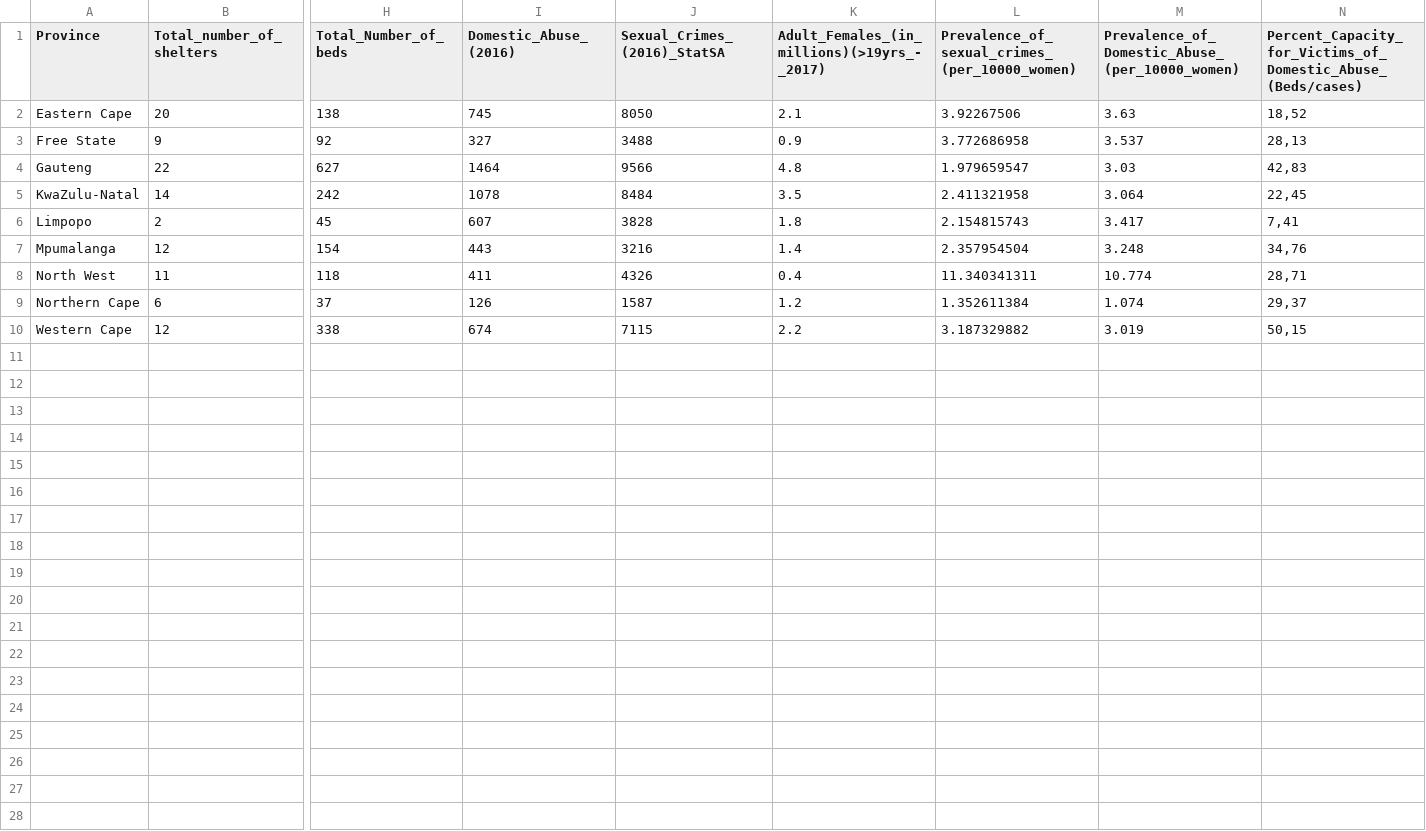
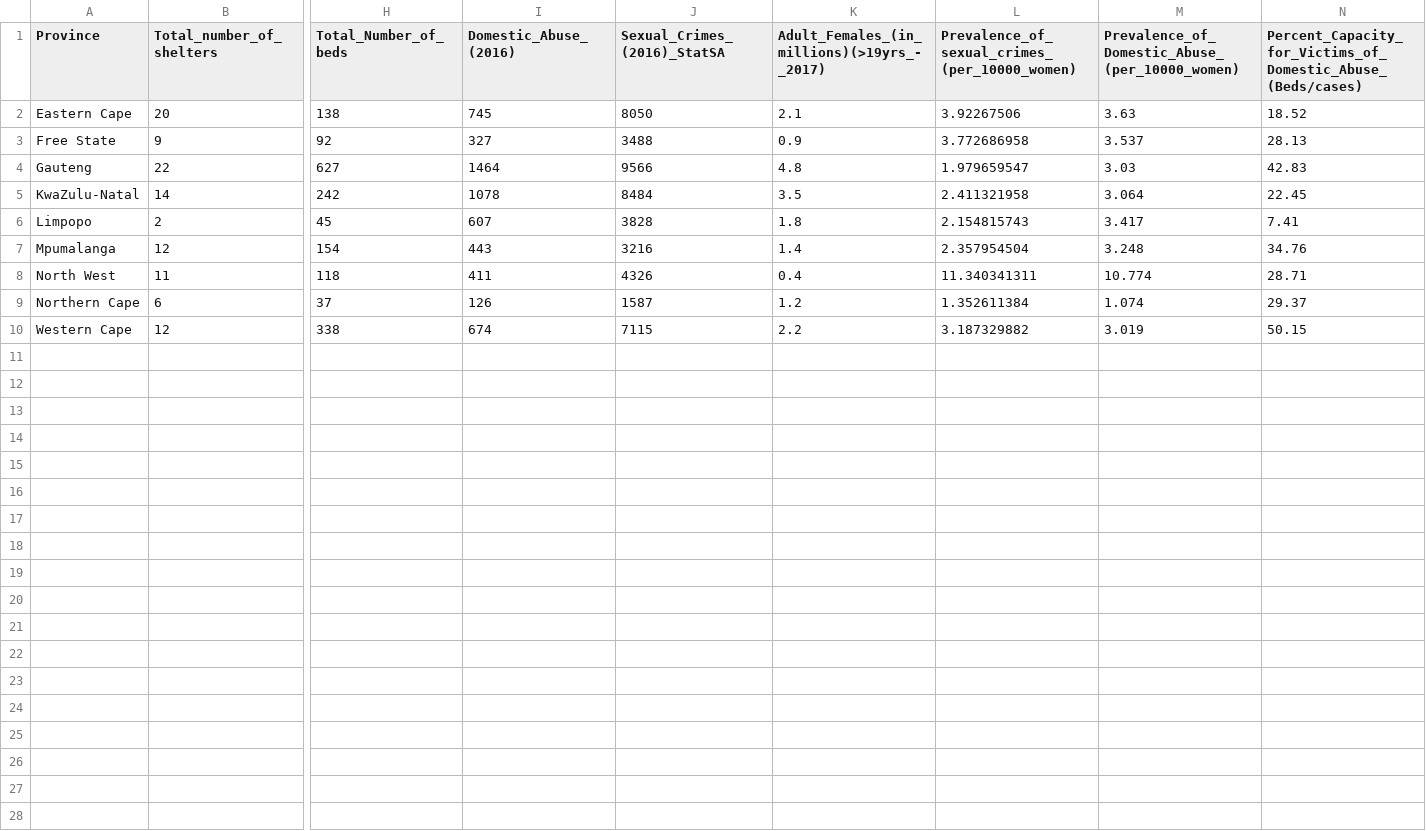
Before and after one commit to codebridge-za/seeking-shelter, a CSV file: curated_data/incidence/1sexual_crimes_Incidence_sheltes_beds_per_province.csv, drawn as a sheet; only a part is shown, gaps mark what is left out; rows hold the shown columns only; the diff covers the shown part only; the diff names each change by its address in the sheet, - before the commit and + after, or states it on an @@ line.

```diff
--- a/curated_data/incidence/1sexual_crimes_Incidence_sheltes_beds_per_province.csv
+++ b/curated_data/incidence/1sexual_crimes_Incidence_sheltes_beds_per_province.csv
-N2: 18,52
+N2: 18.52
-N3: 28,13
+N3: 28.13
-N4: 42,83
+N4: 42.83
-N5: 22,45
+N5: 22.45
-N6: 7,41
+N6: 7.41
-N7: 34,76
+N7: 34.76
-N8: 28,71
+N8: 28.71
-N9: 29,37
+N9: 29.37
-N10: 50,15
+N10: 50.15
-row 11: (empty)
-row 12: (empty)
-row 13: (empty)
-row 14: (empty)
-row 15: (empty)
-row 16: (empty)
-row 17: (empty)
-row 18: (empty)
-row 19: (empty)
-row 20: (empty)
-row 21: (empty)
-row 22: (empty)
-row 23: (empty)
-row 24: (empty)
-row 25: (empty)
-row 26: (empty)
-row 27: (empty)
-row 28: (empty)
```
Also changed, not shown: 18 removed rows elsewhere in this file, curated_data/points/shelters.csv, 6 other files.
